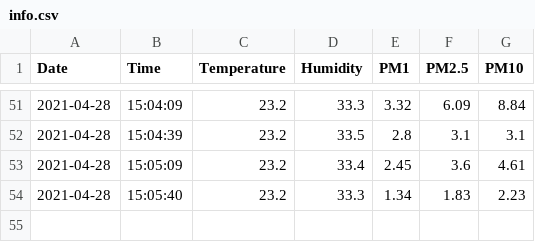
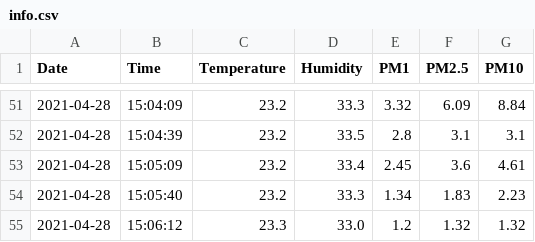
Before and after one commit to ClementSicard/AirQuality-Data-Science-Project, a CSV file: info.csv, drawn as a sheet; only a part is shown, gaps mark what is left out; the diff names each change by its address in the sheet, - before the commit and + after, or states it on an @@ line.

Commit message:
[Automatic] CSV udpdate

```diff
--- a/info.csv
+++ b/info.csv
+row 55: 2021-04-28 | 15:06:12 | 23.3 | 33.0 | 1.2 | 1.32 | 1.32
```
